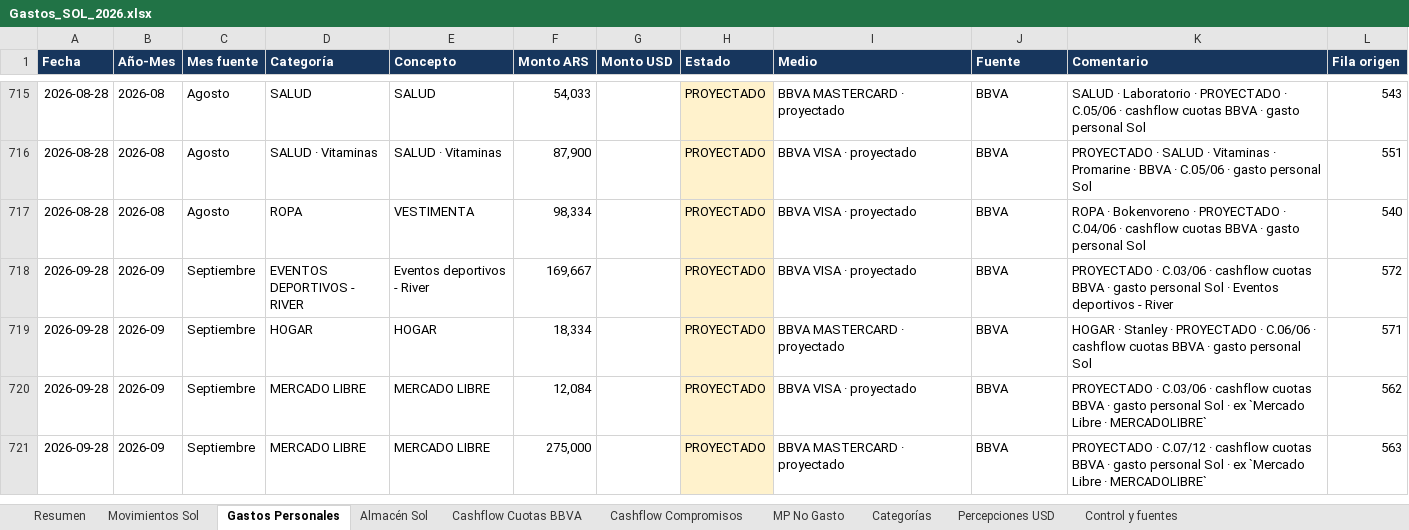
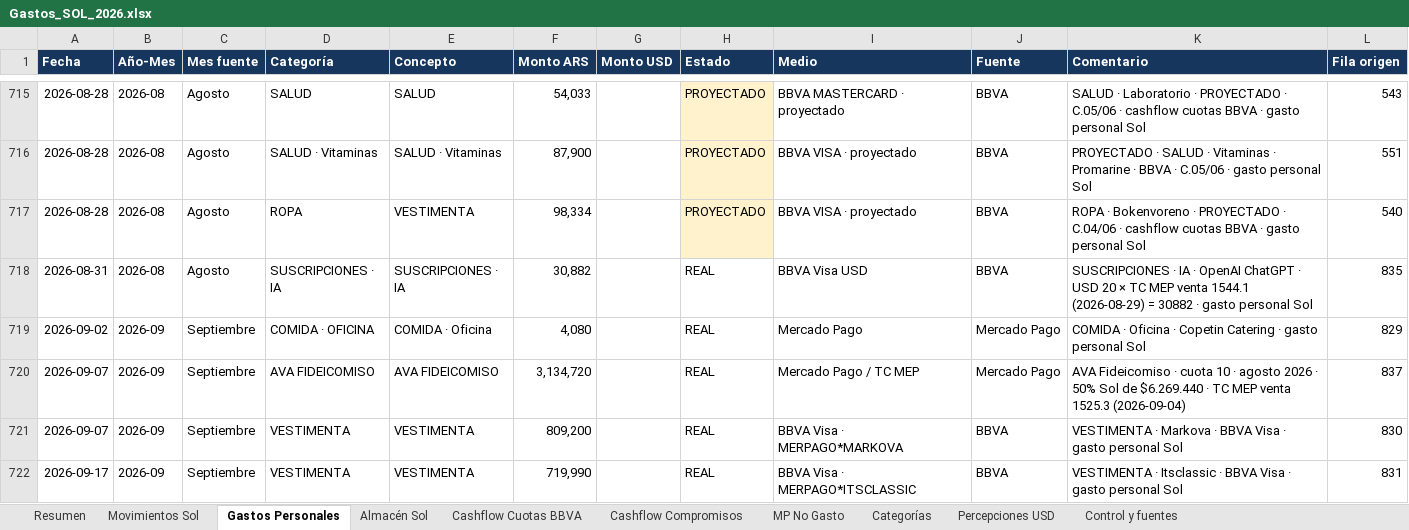
Before and after one commit to solzito148/budget, an Excel workbook: SOL/Gastos_SOL_2026.xlsx, sheet Gastos Personales, drawn as a sheet; only a part is shown, gaps mark what is left out; the shorter side is filled out with more unchanged rows; values as stored, in another font and other column widths than the file's, no borders; table styles not drawn; the diff covers the shown part only; the diff names each change by its address in the sheet, - before the commit and + after, or states it on an @@ line.

```diff
--- a/SOL/Gastos_SOL_2026.xlsx (sheet Gastos Personales)
+++ b/SOL/Gastos_SOL_2026.xlsx (sheet Gastos Personales)
+row 718: 2026-08-31 | 2026-08 | Agosto | SUSCRIPCIONES · IA | SUSCRIPCIONES · IA | 30,882 |  | REAL | BBVA Visa USD | BBVA | SUSCRIPCIONES · IA · OpenAI ChatGPT · USD 20 × TC MEP venta 1544.1 (2026-08-29) = 30882 · gasto personal Sol | 835
+row 719: 2026-09-02 | 2026-09 | Septiembre | COMIDA · OFICINA | COMIDA · Oficina | 4,080 |  | REAL | Mercado Pago | Mercado Pago | COMIDA · Oficina · Copetin Catering · gasto personal Sol | 829
+row 720: 2026-09-07 | 2026-09 | Septiembre | AVA FIDEICOMISO | AVA FIDEICOMISO | 3,134,720 |  | REAL | Mercado Pago / TC MEP | Mercado Pago | AVA Fideicomiso · cuota 10 · agosto 2026 · 50% Sol de $6.269.440 · TC MEP venta 1525.3 (2026-09-04) | 837
+row 721: 2026-09-07 | 2026-09 | Septiembre | VESTIMENTA | VESTIMENTA | 809,200 |  | REAL | BBVA Visa · MERPAGO*MARKOVA | BBVA | VESTIMENTA · Markova · BBVA Visa · gasto personal Sol | 830
+row 722: 2026-09-17 | 2026-09 | Septiembre | VESTIMENTA | VESTIMENTA | 719,990 |  | REAL | BBVA Visa · MERPAGO*ITSCLASSIC | BBVA | VESTIMENTA · Itsclassic · BBVA Visa · gasto personal Sol | 831
```
Also changed, not shown: 4 added rows elsewhere in this sheet, sheet Movimientos Sol, sheet Categorías, sheet Almacén Sol, sheet MP No Gasto, sheet Resumen, sheet Cashflow Compromisos, 1 more sheet, AVA/Gastos_AVA_2026.xlsx, BONORINO/Gastos_BONORINO_2026.xlsx, 4 other files.
